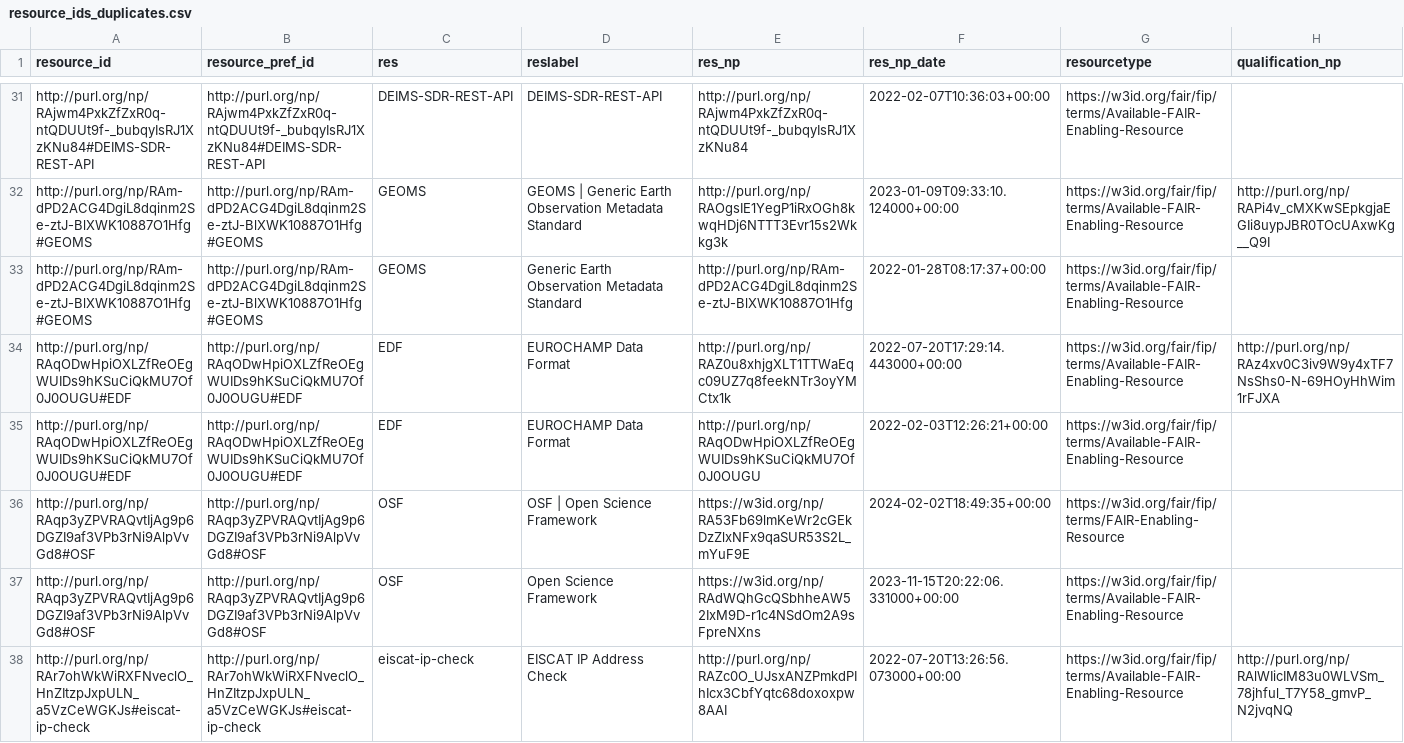
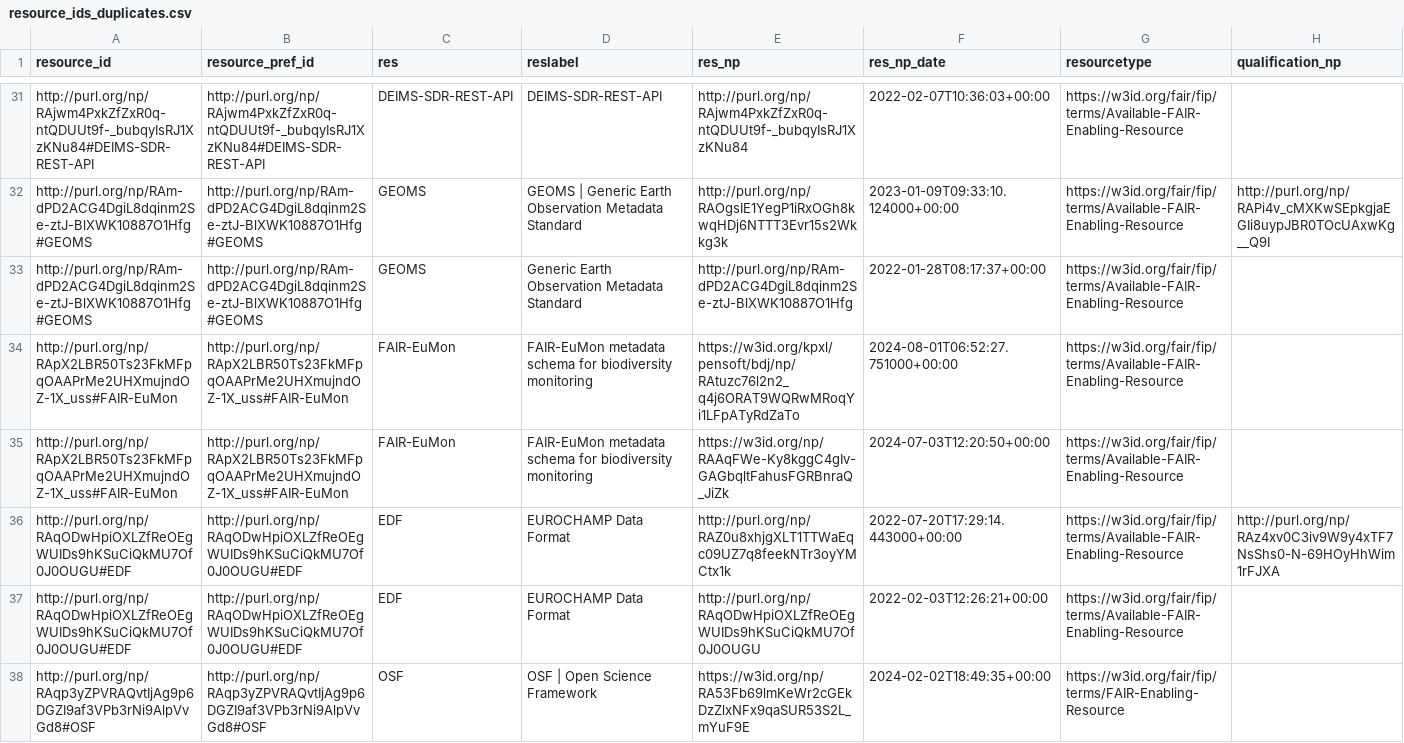
Before and after one commit to peta-pico/dsw-nanopub-api, a CSV file: tables/resource_ids_duplicates.csv, drawn as a sheet; only a part is shown, gaps mark what is left out; the shorter side is filled out with more unchanged rows; the diff names each change by its address in the sheet, - before the commit and + after, or states it on an @@ line.

```diff
--- a/tables/resource_ids_duplicates.csv
+++ b/tables/resource_ids_duplicates.csv
+row 34: http://purl.org/np/RApX2LBR50Ts23FkMFpqOAAPrMe2UHXmujndOZ-1X_uss#FAIR-EuMon | http://purl.org/np/RApX2LBR50Ts23FkMFpqOAAPrMe2UHXmujndOZ-1X_uss#FAIR-EuMon | FAIR-EuMon | FAIR-EuMon metadata schema for biodiversity monitoring | https://w3id.org/kpxl/pensoft/bdj/np/RAtuzc76l2n2_q4j6ORAT9WQRwMRoqYi1LFpATyRdZaTo | 2024-08-01T06:52:27.751000+00:00 | https://w3id.org/fair/fip/terms/Available-FAIR-Enabling-Resource
+row 35: http://purl.org/np/RApX2LBR50Ts23FkMFpqOAAPrMe2UHXmujndOZ-1X_uss#FAIR-EuMon | http://purl.org/np/RApX2LBR50Ts23FkMFpqOAAPrMe2UHXmujndOZ-1X_uss#FAIR-EuMon | FAIR-EuMon | FAIR-EuMon metadata schema for biodiversity monitoring | https://w3id.org/np/RAAqFWe-Ky8kggC4gIv-GAGbqltFahusFGRBnraQ_JiZk | 2024-07-03T12:20:50+00:00 | https://w3id.org/fair/fip/terms/Available-FAIR-Enabling-Resource
```
Also changed, not shown: tables/new_matrix_reduced.csv, tables/resource_ids.csv, 1 other file.
